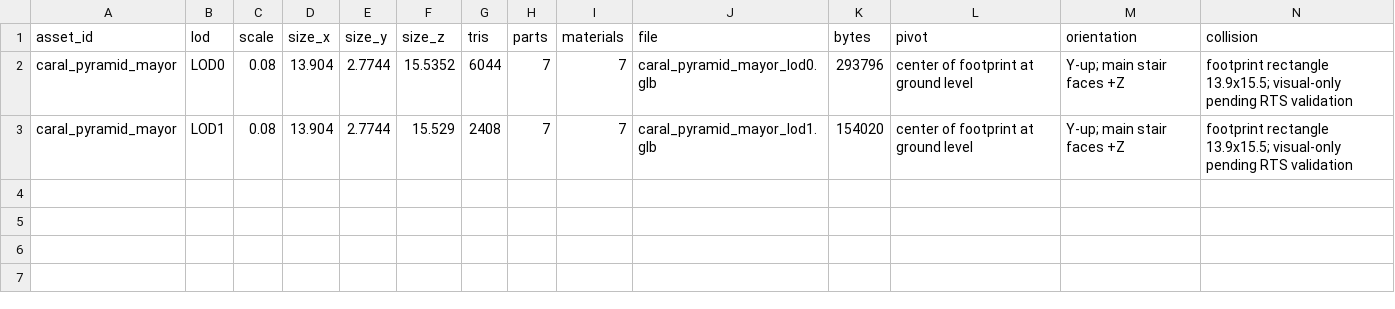
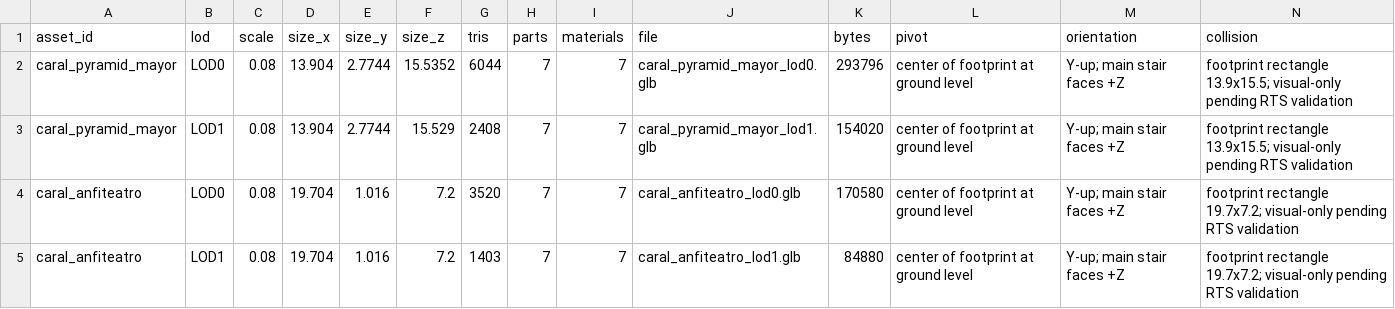
Before and after one commit to joseamaya/edades-del-peru, a CSV file: art-src/blender/caral/scenery_manifest.csv, drawn as a sheet; only a part is shown; rows hold the shown columns only; the diff names each change by its address in the sheet, - before the commit and + after, or states it on an @@ line.

Commit message:
feat(art): add modular Caral Anfiteatro scenery
Refactor the Caral scenery builder into a shared asset configuration, add the Anfiteatro + Altar + Banqueta asset with LOD0/LOD1, strip the unsupported procedural sand base color so the GLB exports it, add the ?scenery=caral-anfiteatro showcase, and cover both scenery assets with manifest-driven unit/e2e tests.

```diff
--- a/art-src/blender/caral/scenery_manifest.csv
+++ b/art-src/blender/caral/scenery_manifest.csv
+row 4: caral_anfiteatro | LOD0 | 0.08 | 19.704 | 1.016 | 7.2 | 3520 | 7 | 7 | caral_anfiteatro_lod0.glb | 170580 | center of footprint at ground level | Y-up; main stair faces +Z | footprint rectangle 19.7x7.2; visual-only pending RTS validation
+row 5: caral_anfiteatro | LOD1 | 0.08 | 19.704 | 1.016 | 7.2 | 1403 | 7 | 7 | caral_anfiteatro_lod1.glb | 84880 | center of footprint at ground level | Y-up; main stair faces +Z | footprint rectangle 19.7x7.2; visual-only pending RTS validation
```
Also changed, not shown: 20 other files.
